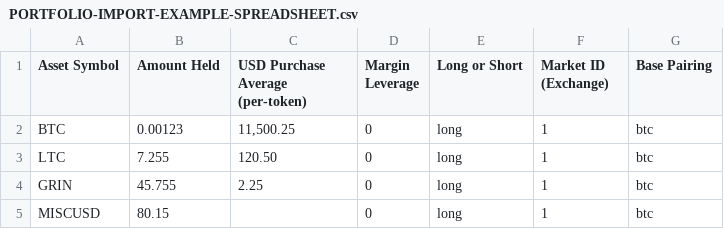
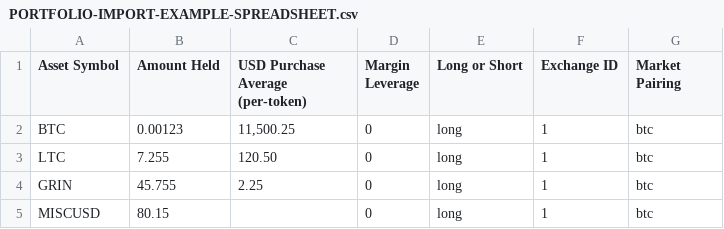
Before and after one commit to dev-ethan556/Open_Crypto_Tracker, a CSV file: PORTFOLIO-IMPORT-EXAMPLE-SPREADSHEET.csv, drawn as a sheet.

Commit message:
More bug fixes / UX improvements
-Bug fix for BTC markets fields (from consolidating API call logic last release)
-Better error handling when importing slightly malformed CSV spreadsheet data
-Improved spreadsheet column names UX

```diff
--- a/PORTFOLIO-IMPORT-EXAMPLE-SPREADSHEET.csv
+++ b/PORTFOLIO-IMPORT-EXAMPLE-SPREADSHEET.csv
@@ -1,2 +1,2 @@
-"Asset Symbol","Amount Held","USD Purchase Average (per-token)","Margin Leverage","Long or Short","Market ID (Exchange)","Base Pairing"
+"Asset Symbol","Amount Held","USD Purchase Average (per-token)","Margin Leverage","Long or Short","Exchange ID","Market Pairing"
 BTC,0.00123,"11,500.25",0,long,1,btc
```
Also changed, not shown: 6 other files.
